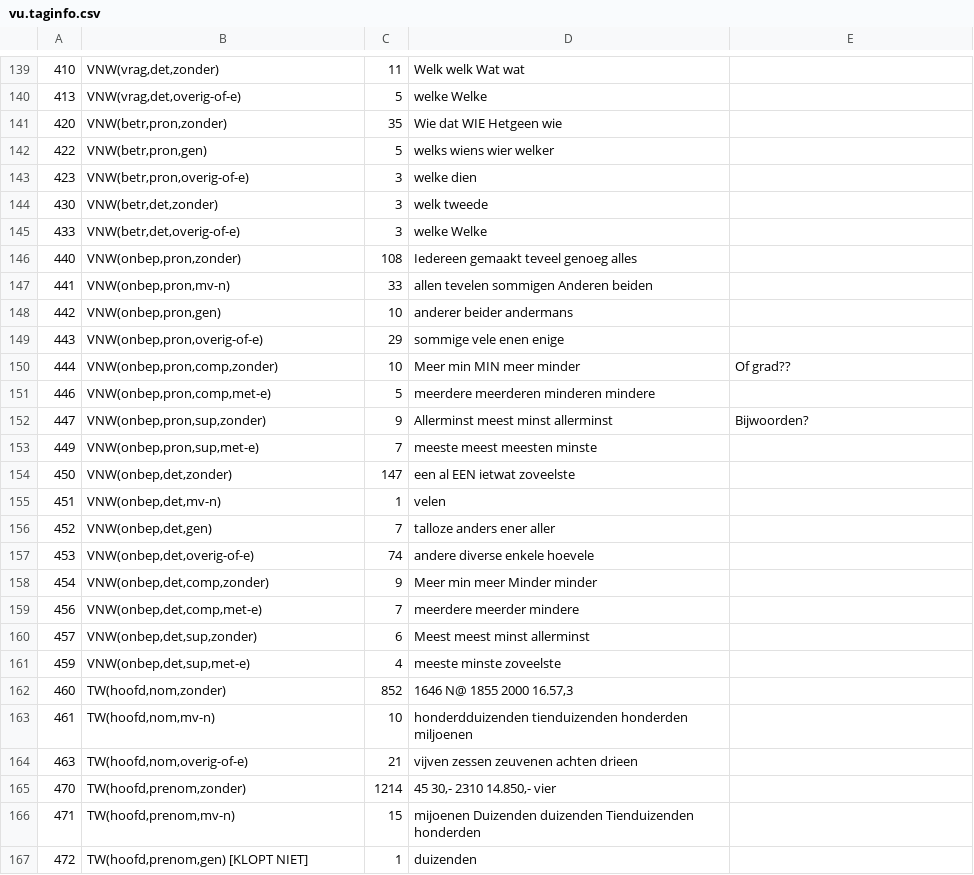
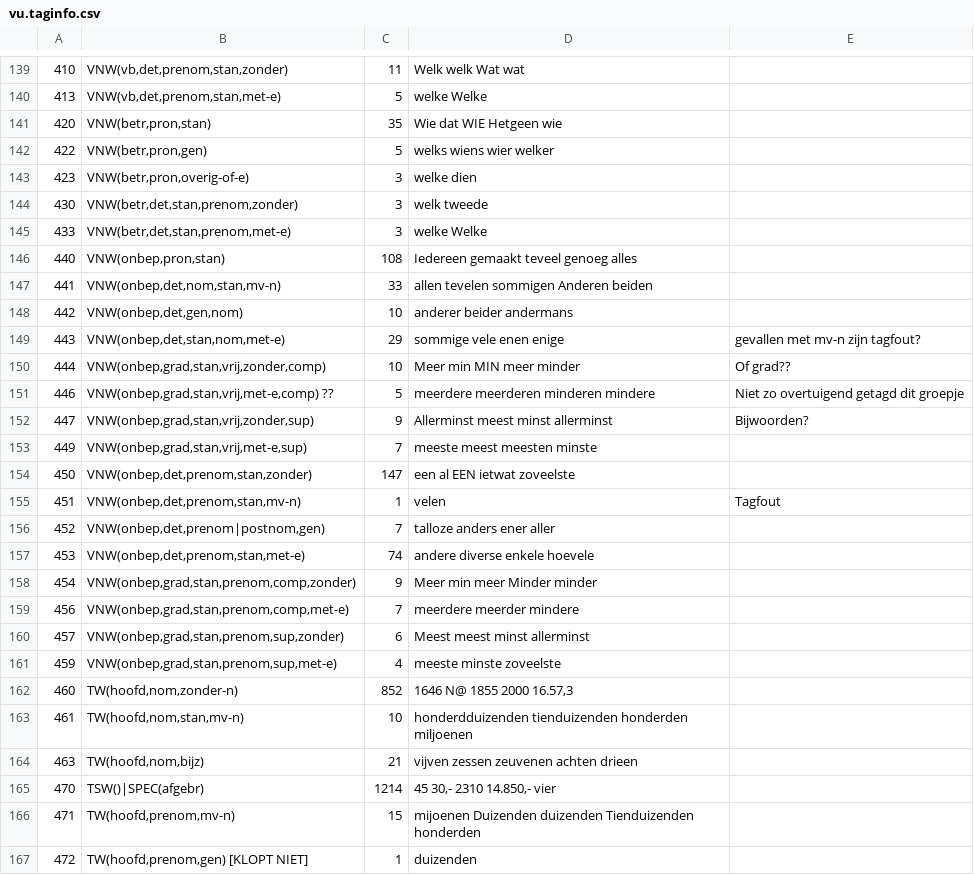
Before and after one commit to JessedeDoes/CorpusProcessing, a CSV file: data/vu.taginfo.csv, drawn as a sheet; only a part is shown, gaps mark what is left out; the diff covers the shown part only; the diff names each change by its address in the sheet, - before the commit and + after, or states it on an @@ line.

```diff
--- a/data/vu.taginfo.csv
+++ b/data/vu.taginfo.csv
-B139: VNW(vrag,det,zonder)
+B139: VNW(vb,det,prenom,stan,zonder)
-B140: VNW(vrag,det,overig-of-e)
+B140: VNW(vb,det,prenom,stan,met-e)
-B141: VNW(betr,pron,zonder)
+B141: VNW(betr,pron,stan)
-B144: VNW(betr,det,zonder)
+B144: VNW(betr,det,stan,prenom,zonder)
-B145: VNW(betr,det,overig-of-e)
+B145: VNW(betr,det,stan,prenom,met-e)
-B146: VNW(onbep,pron,zonder)
+B146: VNW(onbep,pron,stan)
-B147: VNW(onbep,pron,mv-n)
+B147: VNW(onbep,det,nom,stan,mv-n)
-B148: VNW(onbep,pron,gen)
+B148: VNW(onbep,det,gen,nom)
-B149: VNW(onbep,pron,overig-of-e)
+B149: VNW(onbep,det,stan,nom,met-e)
-E149: (empty)
+E149: gevallen met mv-n zijn tagfout?
-B150: VNW(onbep,pron,comp,zonder)
+B150: VNW(onbep,grad,stan,vrij,zonder,comp)
-B151: VNW(onbep,pron,comp,met-e)
+B151: VNW(onbep,grad,stan,vrij,met-e,comp) ??
-E151: (empty)
+E151: Niet zo overtuigend getagd dit groepje
-B152: VNW(onbep,pron,sup,zonder)
+B152: VNW(onbep,grad,stan,vrij,zonder,sup)
-B153: VNW(onbep,pron,sup,met-e)
+B153: VNW(onbep,grad,stan,vrij,met-e,sup)
-B154: VNW(onbep,det,zonder)
+B154: VNW(onbep,det,prenom,stan,zonder)
-B155: VNW(onbep,det,mv-n)
+B155: VNW(onbep,det,prenom,stan,mv-n)
-E155: (empty)
+E155: Tagfout
-B156: VNW(onbep,det,gen)
+B156: VNW(onbep,det,prenom|postnom,gen)
-B157: VNW(onbep,det,overig-of-e)
+B157: VNW(onbep,det,prenom,stan,met-e)
-B158: VNW(onbep,det,comp,zonder)
+B158: VNW(onbep,grad,stan,prenom,comp,zonder)
-B159: VNW(onbep,det,comp,met-e)
+B159: VNW(onbep,grad,stan,prenom,comp,met-e)
-B160: VNW(onbep,det,sup,zonder)
+B160: VNW(onbep,grad,stan,prenom,sup,zonder)
-B161: VNW(onbep,det,sup,met-e)
+B161: VNW(onbep,grad,stan,prenom,sup,met-e)
-B162: TW(hoofd,nom,zonder)
+B162: TW(hoofd,nom,zonder-n)
-B163: TW(hoofd,nom,mv-n)
+B163: TW(hoofd,nom,stan,mv-n)
-B164: TW(hoofd,nom,overig-of-e)
+B164: TW(hoofd,nom,bijz)
-B165: TW(hoofd,prenom,zonder)
+B165: TSW()|SPEC(afgebr)
```
Also changed, not shown: 113 edited cells elsewhere in this file, 4 other files.
